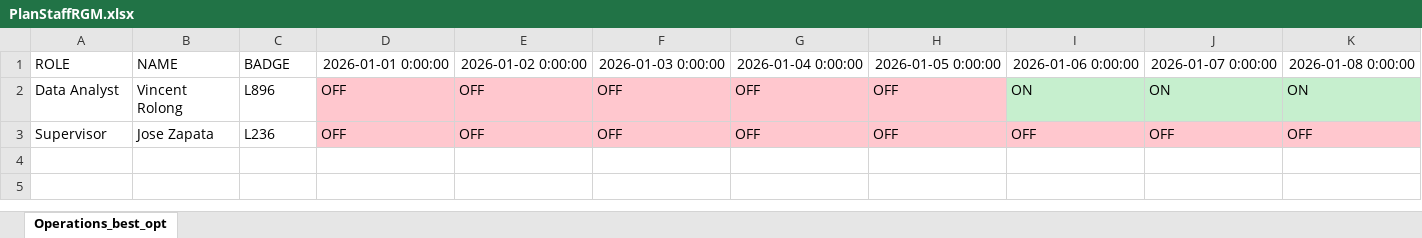
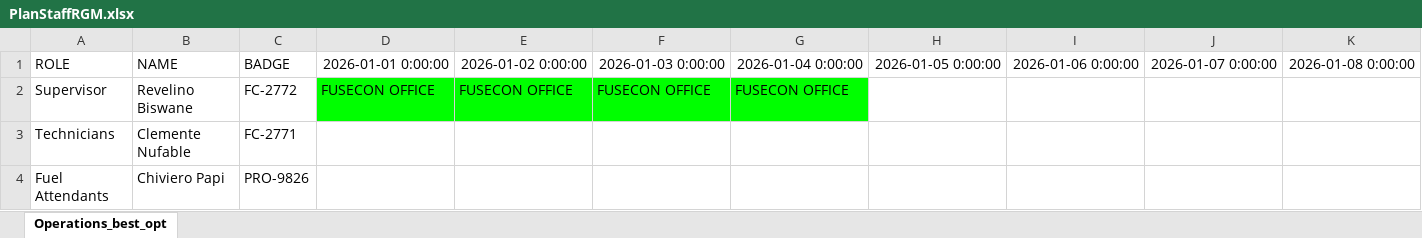
Before and after one commit to joseggch15/inboundoutbound, an Excel workbook: PlanStaffRGM.xlsx, sheet Operations_best_opt, drawn as a sheet; only a part is shown; values as stored, in another font and other column widths than the file's, no borders; removed rows and columns are numbered as before the commit, all else as after; rows hold the shown columns only; the diff names each change by its address in the sheet, - before the commit and + after, or states it on an @@ line.

```diff
--- a/PlanStaffRGM.xlsx (sheet Operations_best_opt)
+++ b/PlanStaffRGM.xlsx (sheet Operations_best_opt)
-row 2: Data Analyst | Vincent Rolong | L896 | OFF | OFF | OFF | OFF | OFF | ON | ON | ON
-row 3: Supervisor | Jose Zapata | L236 | OFF | OFF | OFF | OFF | OFF | OFF | OFF | OFF
+row 2: Supervisor | Revelino Biswane | FC-2772 | FUSECON OFFICE | FUSECON OFFICE | FUSECON OFFICE | FUSECON OFFICE
+row 3: Technicians | Clemente Nufable | FC-2771
+row 4: Fuel Attendants | Chiviero Papi | PRO-9826
```
Also changed, not shown: PlanStaffNewmont.xlsx, 5 other files.
